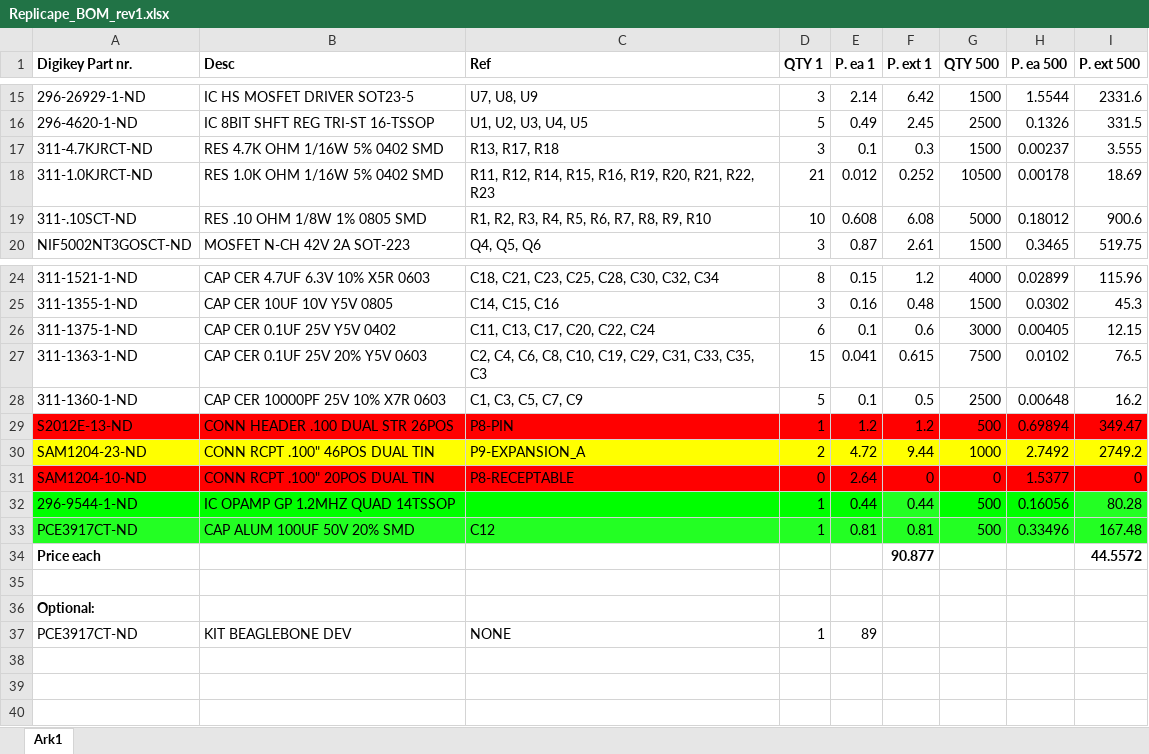
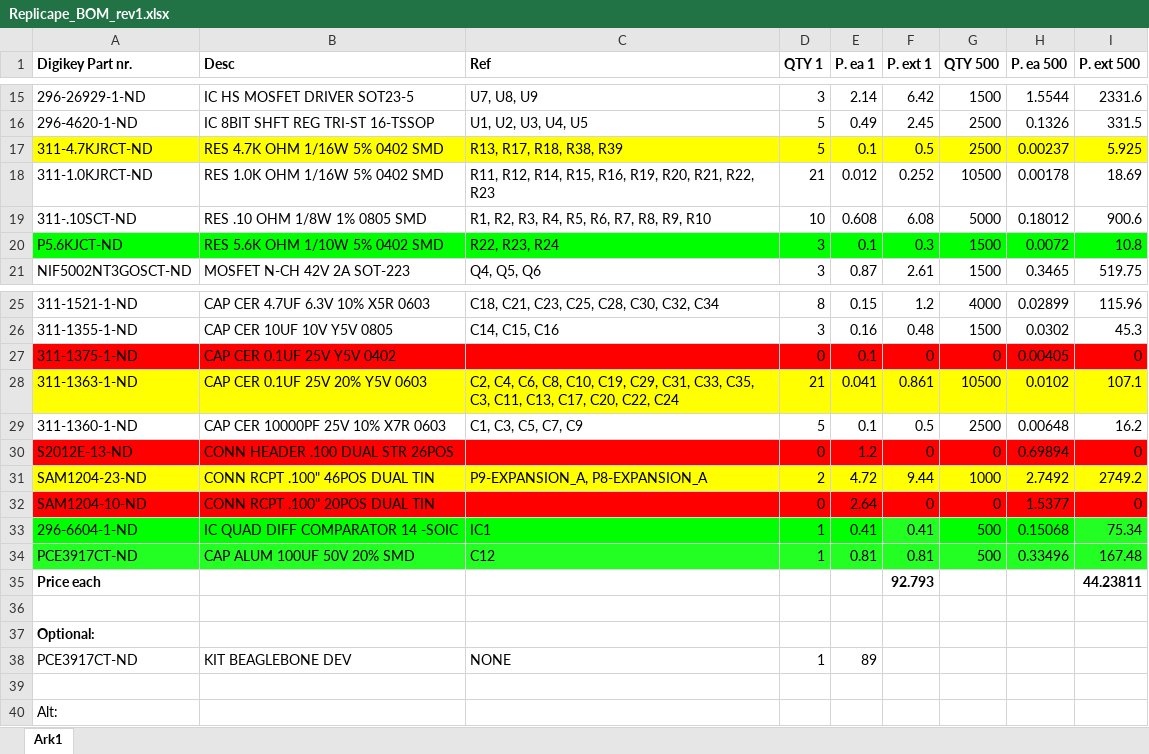
Before and after one commit to intelligent-agent/redeem, an Excel workbook: PCB_rev1/Replicape_BOM_rev1.xlsx, sheet Ark1, drawn as a sheet; only a part is shown, gaps mark what is left out; values as stored, in another font and other column widths than the file's, no borders; removed rows and columns are numbered as before the commit, all else as after; the diff covers the shown part only; the diff names each change by its address in the sheet, - before the commit and + after, or states it on an @@ line.

Commit message:
First commit after makeing it work for Rev 1.

```diff
--- a/PCB_rev1/Replicape_BOM_rev1.xlsx (sheet Ark1)
+++ b/PCB_rev1/Replicape_BOM_rev1.xlsx (sheet Ark1)
-A17:I17 fill: none
+A17:I17 fill: #FFFF00
-C17 (Ref): R13, R17, R18
+C17 (Ref): R13, R17, R18, R38, R39
-D17 (QTY 1): 3
+D17 (QTY 1): 5
-F17 (P. ext 1): 0.3
+F17 (P. ext 1): 0.5
-G17 (QTY 500): 1500
+G17 (QTY 500): 2500
-I17 (P. ext 500): 3.555
+I17 (P. ext 500): 5.925
+row 20: P5.6KJCT-ND | RES 5.6K OHM 1/10W 5% 0402 SMD | R22, R23, R24 | 3 | 0.1 | 0.3 | 1500 | 0.0072 | 10.8
-A27:I27 fill: none
+A27:I27 fill: #FF0000
-C27 (Ref): C11, C13, C17, C20, C22, C24
+C27 (Ref): (empty)
-D27 (QTY 1): 6
+D27 (QTY 1): 0
-F27 (P. ext 1): 0.6
+F27 (P. ext 1): 0
-G27 (QTY 500): 3000
+G27 (QTY 500): 0
-I27 (P. ext 500): 12.15
+I27 (P. ext 500): 0
-A28:I28 fill: none
+A28:I28 fill: #FFFF00
-C28 (Ref): …C33, C35, C3
+C28 (Ref): …C33, C35, C3, C11, C13, C17, C20, C22, C24
-D28 (QTY 1): 15
+D28 (QTY 1): 21
-F28 (P. ext 1): 0.615
+F28 (P. ext 1): 0.861
-G28 (QTY 500): 7500
+G28 (QTY 500): 10500
-I28 (P. ext 500): 76.5
+I28 (P. ext 500): 107.1
-C30 (Ref): P8-PIN
+C30 (Ref): (empty)
-D30 (QTY 1): 1
+D30 (QTY 1): 0
-F30 (P. ext 1): 1.2
+F30 (P. ext 1): 0
-G30 (QTY 500): 500
+G30 (QTY 500): 0
-I30 (P. ext 500): 349.47
+I30 (P. ext 500): 0
-C31 (Ref): P9-EXPANSION_A
+C31 (Ref): P9-EXPANSION_A, P8-EXPANSION_A
-C32 (Ref): P8-RECEPTABLE
+C32 (Ref): (empty)
-row 32: 296-9544-1-ND | IC OPAMP GP 1.2MHZ QUAD 14TSSOP |  | 1 | 0.44 | 0.44 | 500 | 0.16056 | 80.28
+row 33: 296-6604-1-ND | IC QUAD DIFF COMPARATOR 14 -SOIC | IC1 | 1 | 0.41 | 0.41 | 500 | 0.15068 | 75.34
-F35 (P. ext 1): 90.877
+F35 (P. ext 1): 92.793
-I35 (P. ext 500): 44.5572
+I35 (P. ext 500): 44.23811
+row 39: (empty)
+row 40: Alt:
```
Also changed, not shown: 1 added row, 1 removed row, 7 edited cells and cell formats elsewhere in this sheet, formulas that keep their value.
